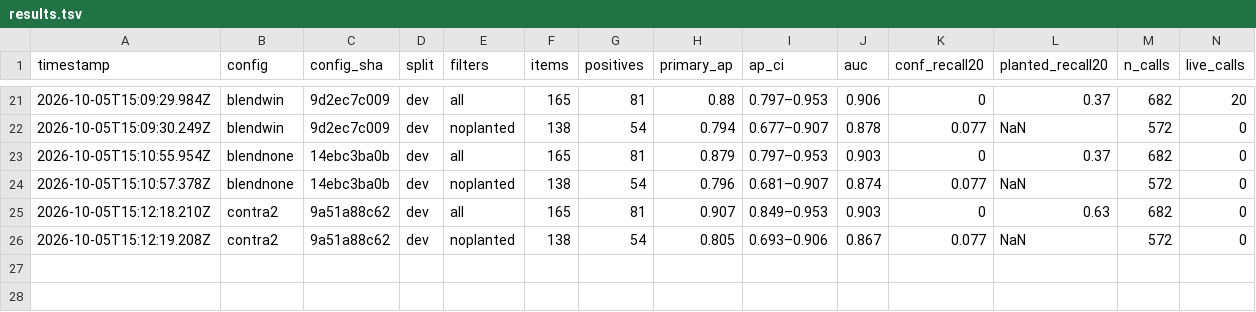
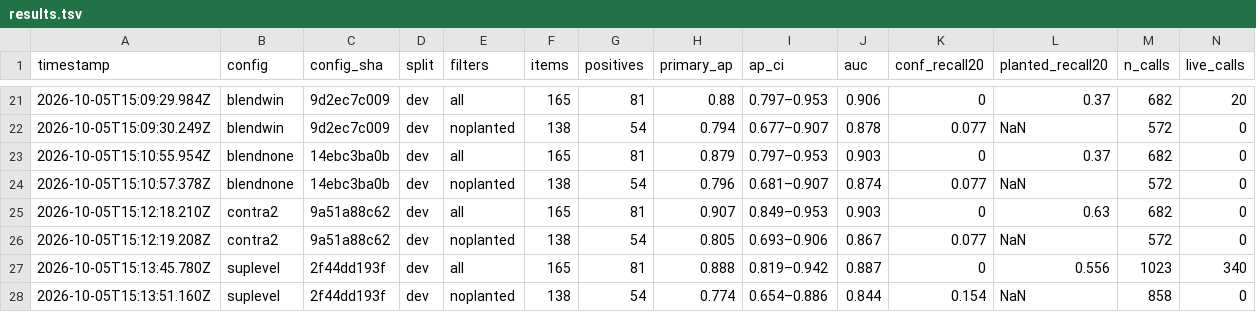
Before and after one commit to brettimus/french-metro, a TSV file: apps/web/scripts/facts/lab/results.tsv, drawn as a sheet; only a part is shown, gaps mark what is left out; rows hold the shown columns only; the diff names each change by its address in the sheet, - before the commit and + after, or states it on an @@ line.

```diff
--- a/apps/web/scripts/facts/lab/results.tsv
+++ b/apps/web/scripts/facts/lab/results.tsv
+row 27: 2026-10-05T15:13:45.780Z | suplevel | 2f44dd193f | dev | all | 165 | 81 | 0.888 | 0.819–0.942 | 0.887 | 0 | 0.556 | 1023 | 340
+row 28: 2026-10-05T15:13:51.160Z | suplevel | 2f44dd193f | dev | noplanted | 138 | 54 | 0.774 | 0.654–0.886 | 0.844 | 0.154 | NaN | 858 | 0
```
Also changed, not shown: 2 other files.
